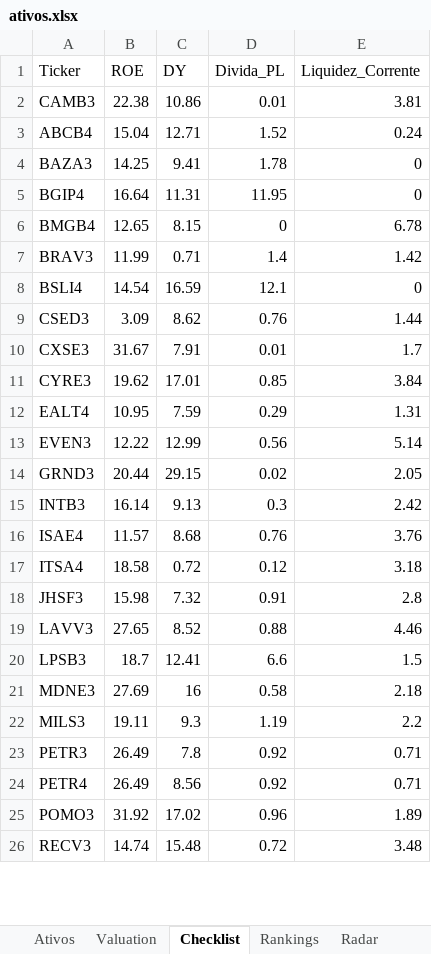
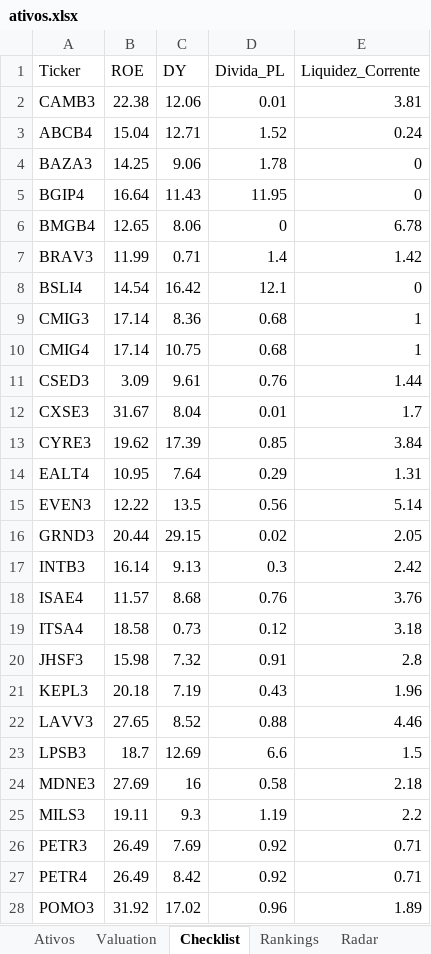
Before and after one commit to carlossobral/sobral_invest, an Excel workbook: ativos.xlsx, sheet Checklist, drawn as a sheet; only a part is shown; the shorter side is filled out with more unchanged rows; values as stored, in another font and other column widths than the file's, no cell formats; addresses are those after the commit; the diff covers the shown part only; the diff names each change by its address in the sheet, - before the commit and + after, or states it on an @@ line.

```diff
--- a/ativos.xlsx (sheet Checklist)
+++ b/ativos.xlsx (sheet Checklist)
-C2 (DY): 10.86
+C2 (DY): 12.06
-C4 (DY): 9.41
+C4 (DY): 9.06
-C5 (DY): 11.31
+C5 (DY): 11.43
-C6 (DY): 8.15
+C6 (DY): 8.06
-C8 (DY): 16.59
+C8 (DY): 16.42
+row 9: CMIG3 | 17.14 | 8.36 | 0.68 | 1
+row 10: CMIG4 | 17.14 | 10.75 | 0.68 | 1
-C11 (DY): 8.62
+C11 (DY): 9.61
-C12 (DY): 7.91
+C12 (DY): 8.04
-C13 (DY): 17.01
+C13 (DY): 17.39
-C14 (DY): 7.59
+C14 (DY): 7.64
-C15 (DY): 12.99
+C15 (DY): 13.5
-C19 (DY): 0.72
+C19 (DY): 0.73
+row 21: KEPL3 | 20.18 | 7.19 | 0.43 | 1.96
-C23 (DY): 12.41
+C23 (DY): 12.69
-C26 (DY): 7.8
+C26 (DY): 7.69
-C27 (DY): 8.56
+C27 (DY): 8.42
```
Also changed, not shown: 4 added rows, 7 removed rows, 5 moved rows and 109 edited cells elsewhere in this sheet, sheet Ativos, sheet Valuation, sheet Rankings, sheet Radar, cell formats, 1 other file.
